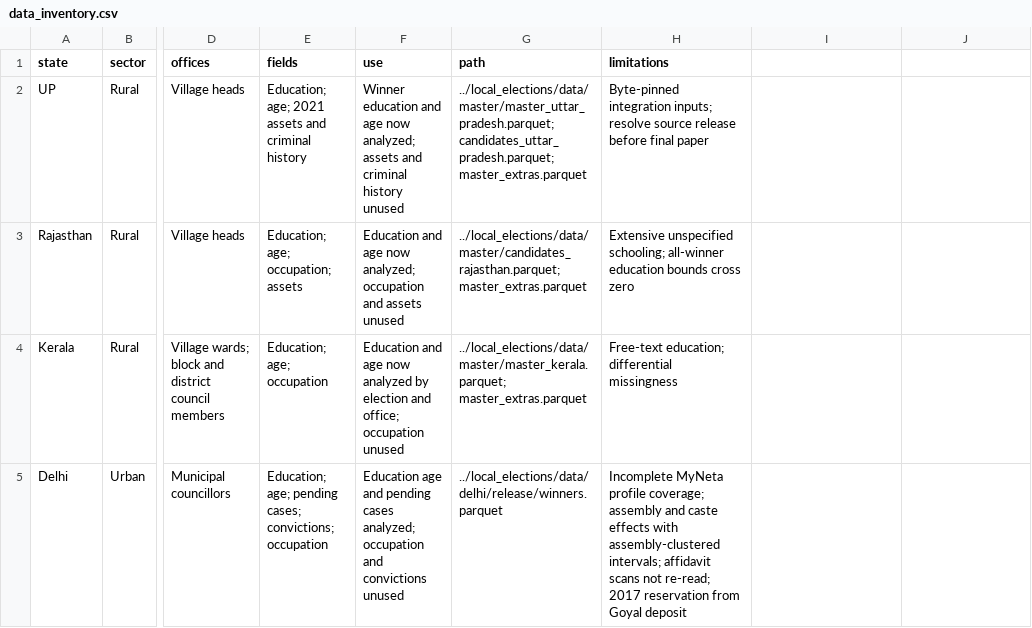
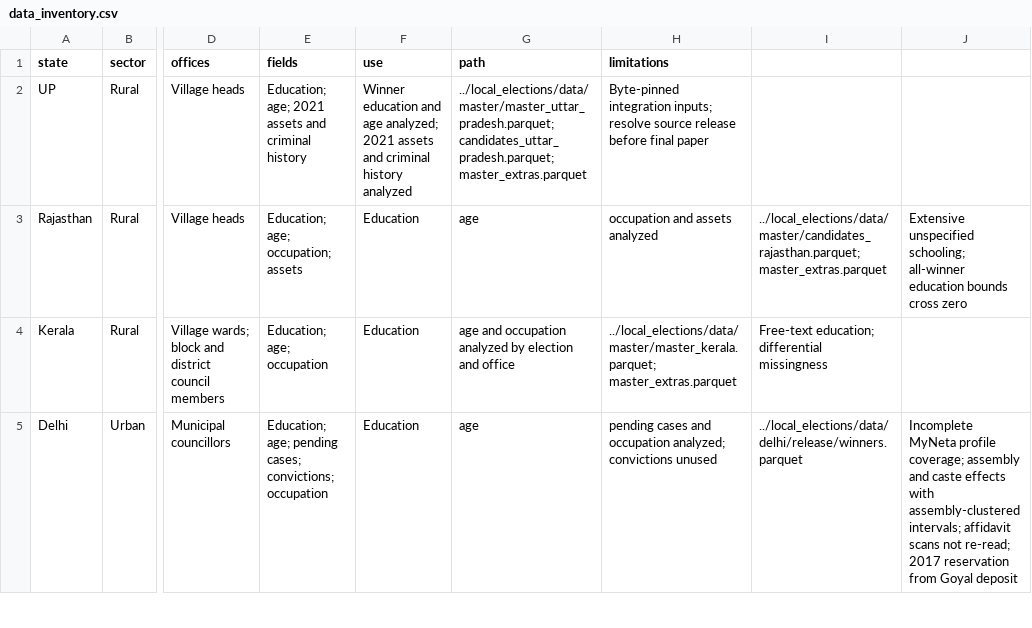
Before and after one commit to in-rolls/quota_elite_quality, a CSV file: evidence/data_inventory.csv, drawn as a sheet; only a part is shown, gaps mark what is left out; the diff covers the shown part only; the diff names each change by its address in the sheet, - before the commit and + after, or states it on an @@ line.

```diff
--- a/evidence/data_inventory.csv
+++ b/evidence/data_inventory.csv
-F2 (use): …and age now analyzed; assets and criminal history unused
+F2 (use): …and age analyzed; 2021 assets and criminal history analyzed
-F3 (use): Education and age now analyzed; occupation and assets unused
+F3 (use): Education
-G3 (path): ../local_elections/data/master/candidates_rajasthan.parquet; master_extras.parquet
+G3 (path): age
-H3 (limitations): Extensive unspecified schooling; all-winner education bounds cross zero
+H3 (limitations): occupation and assets analyzed
-I3: (empty)
+I3: ../local_elections/data/master/candidates_rajasthan.parquet; master_extras.parquet
-J3: (empty)
+J3: Extensive unspecified schooling; all-winner education bounds cross zero
-F4 (use): Education and age now analyzed by election and office; occupation unused
+F4 (use): Education
-G4 (path): ../local_elections/data/master/master_kerala.parquet; master_extras.parquet
+G4 (path): age and occupation analyzed by election and office
-H4 (limitations): Free-text education; differential missingness
+H4 (limitations): ../local_elections/data/master/master_kerala.parquet; master_extras.parquet
-I4: (empty)
+I4: Free-text education; differential missingness
-F5 (use): Education age and pending cases analyzed; occupation and convictions unused
+F5 (use): Education
-G5 (path): ../local_elections/data/delhi/release/winners.parquet
+G5 (path): age
-H5 (limitations): Incomplete MyNeta profile coverage; assembly and caste effects with assembly-clustered intervals; affidavit scans not re-read; 2017 reservation from Goyal deposit
+H5 (limitations): pending cases and occupation analyzed; convictions unused
-I5: (empty)
+I5: ../local_elections/data/delhi/release/winners.parquet
-J5: (empty)
+J5: Incomplete MyNeta profile coverage; assembly and caste effects with assembly-clustered intervals; affidavit scans not re-read; 2017 reservation from Goyal deposit
```
Also changed, not shown: 10 edited cells elsewhere in this file, evidence/claim_ledger.csv, 2 other files.
